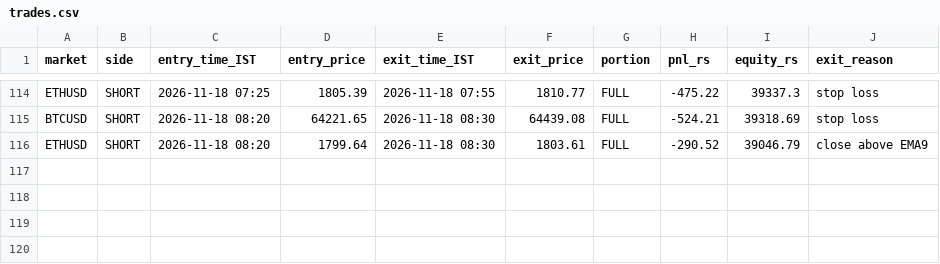
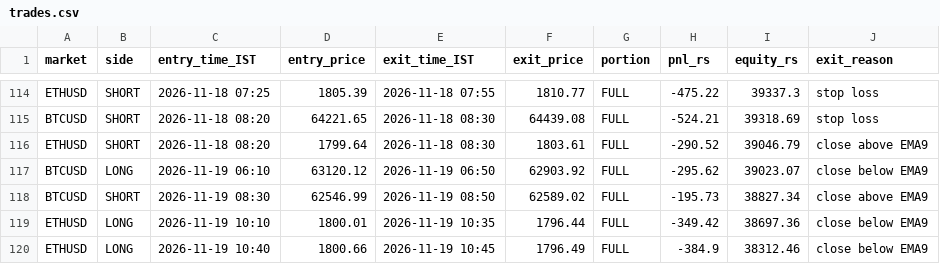
Before and after one commit to JPonline-cmd/paper-trading-bot, a CSV file: vwap_bot/trades.csv, drawn as a sheet; only a part is shown, gaps mark what is left out.

```diff
--- a/vwap_bot/trades.csv
+++ b/vwap_bot/trades.csv
@@ -116 +116,5 @@ BTCUSD,SHORT,2026-11-18 08:20,64221.65,2026-11-18 08:30,64439.08,FULL,-524.21,39
 ETHUSD,SHORT,2026-11-18 08:20,1799.64,2026-11-18 08:30,1803.61,FULL,-290.52,39046.79,close above EMA9
+BTCUSD,LONG,2026-11-19 06:10,63120.12,2026-11-19 06:50,62903.92,FULL,-295.62,39023.07,close below EMA9
+BTCUSD,SHORT,2026-11-19 08:30,62546.99,2026-11-19 08:50,62589.02,FULL,-195.73,38827.34,close above EMA9
+ETHUSD,LONG,2026-11-19 10:10,1800.01,2026-11-19 10:35,1796.44,FULL,-349.42,38697.36,close below EMA9
+ETHUSD,LONG,2026-11-19 10:40,1800.66,2026-11-19 10:45,1796.49,FULL,-384.9,38312.46,close below EMA9
```
Also changed, not shown: vwap_bot/equity.csv, 3 other files.
